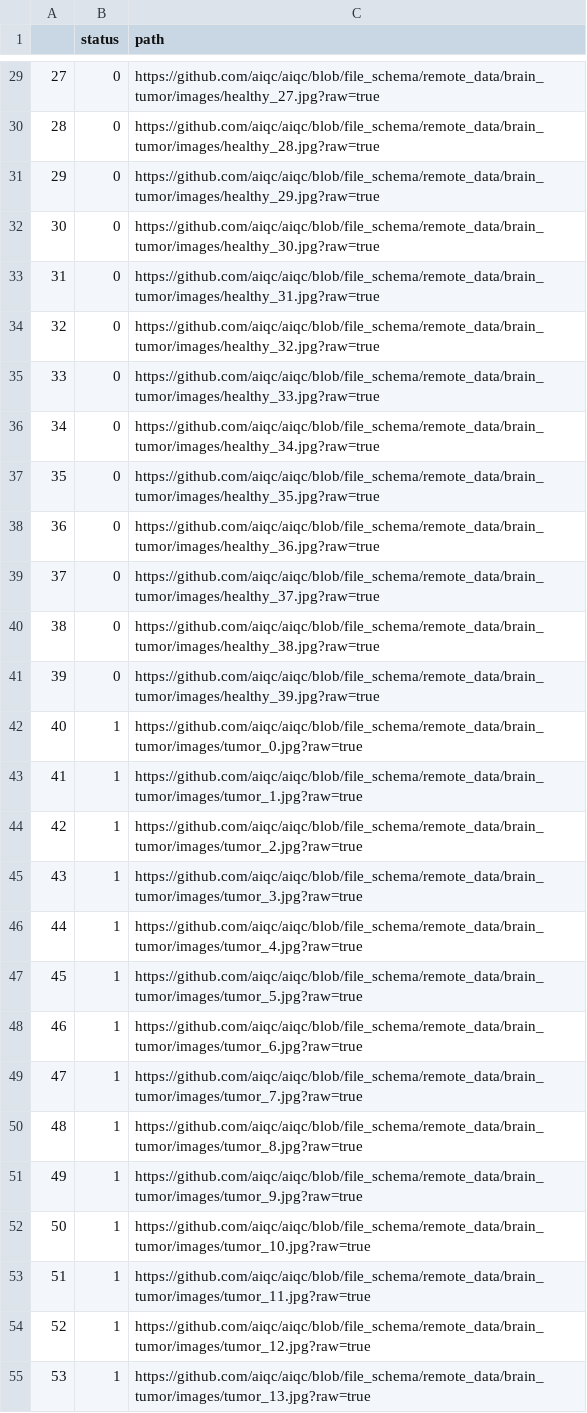
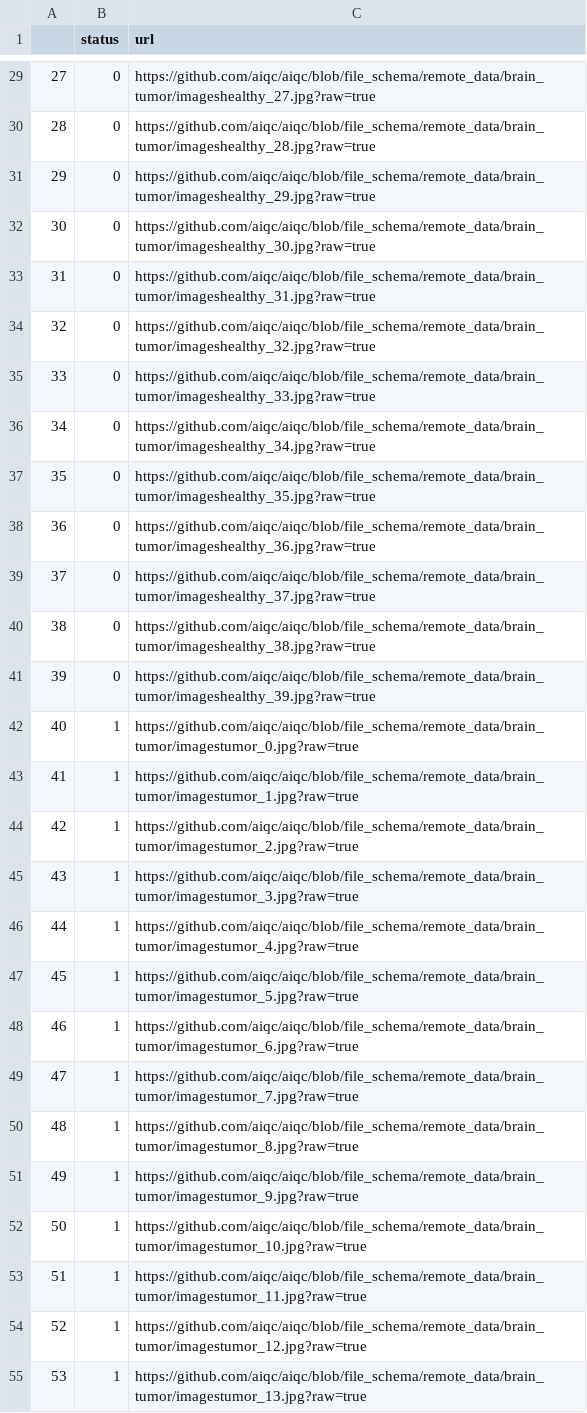
Before and after one commit to aiqc/AIQC, a CSV file: remote_data/brain_tumor/tabular_manifest.csv, drawn as a sheet; only a part is shown, gaps mark what is left out; the diff covers the shown part only.

Commit message:
update brain_tumor tabular manifest.csv

```diff
--- a/remote_data/brain_tumor/tabular_manifest.csv
+++ b/remote_data/brain_tumor/tabular_manifest.csv
@@ -1 +1 @@
-,status,path
+,status,url
@@ -29,27 +29,27 @@
-27,0,https://github.com/aiqc/aiqc/blob/file_schema/remote_data/brain_tumor/images/healthy_27.jpg?raw=true
-28,0,https://github.com/aiqc/aiqc/blob/file_schema/remote_data/brain_tumor/images/healthy_28.jpg?raw=true
-29,0,https://github.com/aiqc/aiqc/blob/file_schema/remote_data/brain_tumor/images/healthy_29.jpg?raw=true
-30,0,https://github.com/aiqc/aiqc/blob/file_schema/remote_data/brain_tumor/images/healthy_30.jpg?raw=true
-31,0,https://github.com/aiqc/aiqc/blob/file_schema/remote_data/brain_tumor/images/healthy_31.jpg?raw=true
-32,0,https://github.com/aiqc/aiqc/blob/file_schema/remote_data/brain_tumor/images/healthy_32.jpg?raw=true
-33,0,https://github.com/aiqc/aiqc/blob/file_schema/remote_data/brain_tumor/images/healthy_33.jpg?raw=true
-34,0,https://github.com/aiqc/aiqc/blob/file_schema/remote_data/brain_tumor/images/healthy_34.jpg?raw=true
-35,0,https://github.com/aiqc/aiqc/blob/file_schema/remote_data/brain_tumor/images/healthy_35.jpg?raw=true
-36,0,https://github.com/aiqc/aiqc/blob/file_schema/remote_data/brain_tumor/images/healthy_36.jpg?raw=true
-37,0,https://github.com/aiqc/aiqc/blob/file_schema/remote_data/brain_tumor/images/healthy_37.jpg?raw=true
-38,0,https://github.com/aiqc/aiqc/blob/file_schema/remote_data/brain_tumor/images/healthy_38.jpg?raw=true
-39,0,https://github.com/aiqc/aiqc/blob/file_schema/remote_data/brain_tumor/images/healthy_39.jpg?raw=true
-40,1,https://github.com/aiqc/aiqc/blob/file_schema/remote_data/brain_tumor/images/tumor_0.jpg?raw=true
-41,1,https://github.com/aiqc/aiqc/blob/file_schema/remote_data/brain_tumor/images/tumor_1.jpg?raw=true
-42,1,https://github.com/aiqc/aiqc/blob/file_schema/remote_data/brain_tumor/images/tumor_2.jpg?raw=true
-43,1,https://github.com/aiqc/aiqc/blob/file_schema/remote_data/brain_tumor/images/tumor_3.jpg?raw=true
-44,1,https://github.com/aiqc/aiqc/blob/file_schema/remote_data/brain_tumor/images/tumor_4.jpg?raw=true
-45,1,https://github.com/aiqc/aiqc/blob/file_schema/remote_data/brain_tumor/images/tumor_5.jpg?raw=true
-46,1,https://github.com/aiqc/aiqc/blob/file_schema/remote_data/brain_tumor/images/tumor_6.jpg?raw=true
-47,1,https://github.com/aiqc/aiqc/blob/file_schema/remote_data/brain_tumor/images/tumor_7.jpg?raw=true
-48,1,https://github.com/aiqc/aiqc/blob/file_schema/remote_data/brain_tumor/images/tumor_8.jpg?raw=true
-49,1,https://github.com/aiqc/aiqc/blob/file_schema/remote_data/brain_tumor/images/tumor_9.jpg?raw=true
-50,1,https://github.com/aiqc/aiqc/blob/file_schema/remote_data/brain_tumor/images/tumor_10.jpg?raw=true
-51,1,https://github.com/aiqc/aiqc/blob/file_schema/remote_data/brain_tumor/images/tumor_11.jpg?raw=true
-52,1,https://github.com/aiqc/aiqc/blob/file_schema/remote_data/brain_tumor/images/tumor_12.jpg?raw=true
-53,1,https://github.com/aiqc/aiqc/blob/file_schema/remote_data/brain_tumor/images/tumor_13.jpg?raw=true
+27,0,https://github.com/aiqc/aiqc/blob/file_schema/remote_data/brain_tumor/imageshealthy_27.jpg?raw=true
+28,0,https://github.com/aiqc/aiqc/blob/file_schema/remote_data/brain_tumor/imageshealthy_28.jpg?raw=true
+29,0,https://github.com/aiqc/aiqc/blob/file_schema/remote_data/brain_tumor/imageshealthy_29.jpg?raw=true
+30,0,https://github.com/aiqc/aiqc/blob/file_schema/remote_data/brain_tumor/imageshealthy_30.jpg?raw=true
+31,0,https://github.com/aiqc/aiqc/blob/file_schema/remote_data/brain_tumor/imageshealthy_31.jpg?raw=true
+32,0,https://github.com/aiqc/aiqc/blob/file_schema/remote_data/brain_tumor/imageshealthy_32.jpg?raw=true
+33,0,https://github.com/aiqc/aiqc/blob/file_schema/remote_data/brain_tumor/imageshealthy_33.jpg?raw=true
+34,0,https://github.com/aiqc/aiqc/blob/file_schema/remote_data/brain_tumor/imageshealthy_34.jpg?raw=true
+35,0,https://github.com/aiqc/aiqc/blob/file_schema/remote_data/brain_tumor/imageshealthy_35.jpg?raw=true
+36,0,https://github.com/aiqc/aiqc/blob/file_schema/remote_data/brain_tumor/imageshealthy_36.jpg?raw=true
+37,0,https://github.com/aiqc/aiqc/blob/file_schema/remote_data/brain_tumor/imageshealthy_37.jpg?raw=true
+38,0,https://github.com/aiqc/aiqc/blob/file_schema/remote_data/brain_tumor/imageshealthy_38.jpg?raw=true
+39,0,https://github.com/aiqc/aiqc/blob/file_schema/remote_data/brain_tumor/imageshealthy_39.jpg?raw=true
+40,1,https://github.com/aiqc/aiqc/blob/file_schema/remote_data/brain_tumor/imagestumor_0.jpg?raw=true
+41,1,https://github.com/aiqc/aiqc/blob/file_schema/remote_data/brain_tumor/imagestumor_1.jpg?raw=true
+42,1,https://github.com/aiqc/aiqc/blob/file_schema/remote_data/brain_tumor/imagestumor_2.jpg?raw=true
+43,1,https://github.com/aiqc/aiqc/blob/file_schema/remote_data/brain_tumor/imagestumor_3.jpg?raw=true
+44,1,https://github.com/aiqc/aiqc/blob/file_schema/remote_data/brain_tumor/imagestumor_4.jpg?raw=true
+45,1,https://github.com/aiqc/aiqc/blob/file_schema/remote_data/brain_tumor/imagestumor_5.jpg?raw=true
+46,1,https://github.com/aiqc/aiqc/blob/file_schema/remote_data/brain_tumor/imagestumor_6.jpg?raw=true
+47,1,https://github.com/aiqc/aiqc/blob/file_schema/remote_data/brain_tumor/imagestumor_7.jpg?raw=true
+48,1,https://github.com/aiqc/aiqc/blob/file_schema/remote_data/brain_tumor/imagestumor_8.jpg?raw=true
+49,1,https://github.com/aiqc/aiqc/blob/file_schema/remote_data/brain_tumor/imagestumor_9.jpg?raw=true
+50,1,https://github.com/aiqc/aiqc/blob/file_schema/remote_data/brain_tumor/imagestumor_10.jpg?raw=true
+51,1,https://github.com/aiqc/aiqc/blob/file_schema/remote_data/brain_tumor/imagestumor_11.jpg?raw=true
+52,1,https://github.com/aiqc/aiqc/blob/file_schema/remote_data/brain_tumor/imagestumor_12.jpg?raw=true
+53,1,https://github.com/aiqc/aiqc/blob/file_schema/remote_data/brain_tumor/imagestumor_13.jpg?raw=true
```
Also changed, not shown: 53 edited cells elsewhere in this file, 1 other file.
